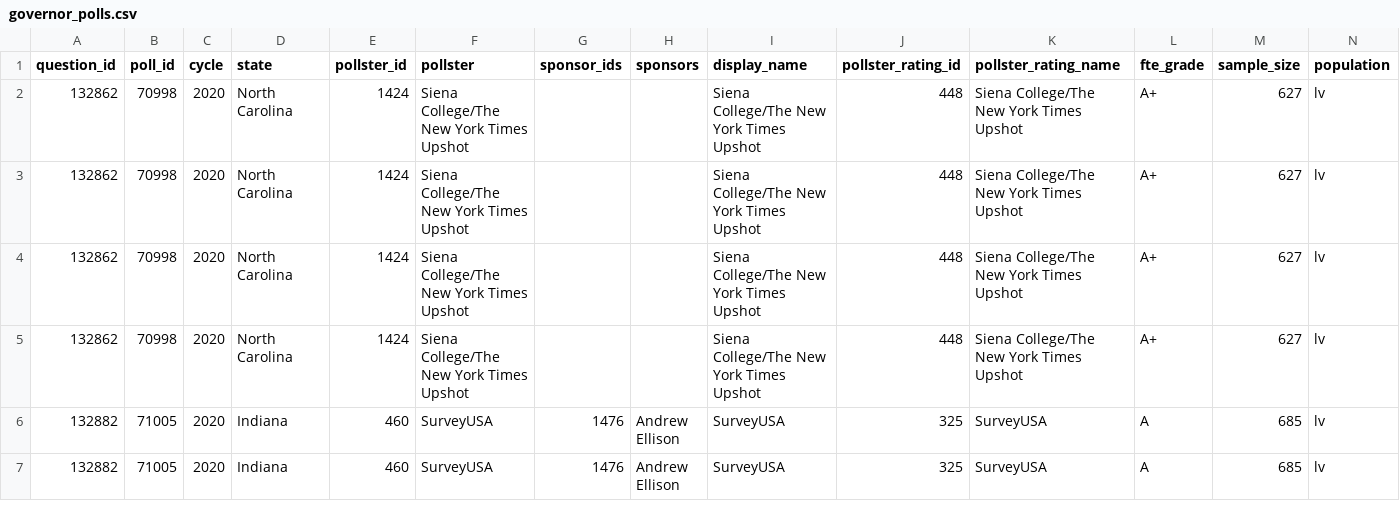
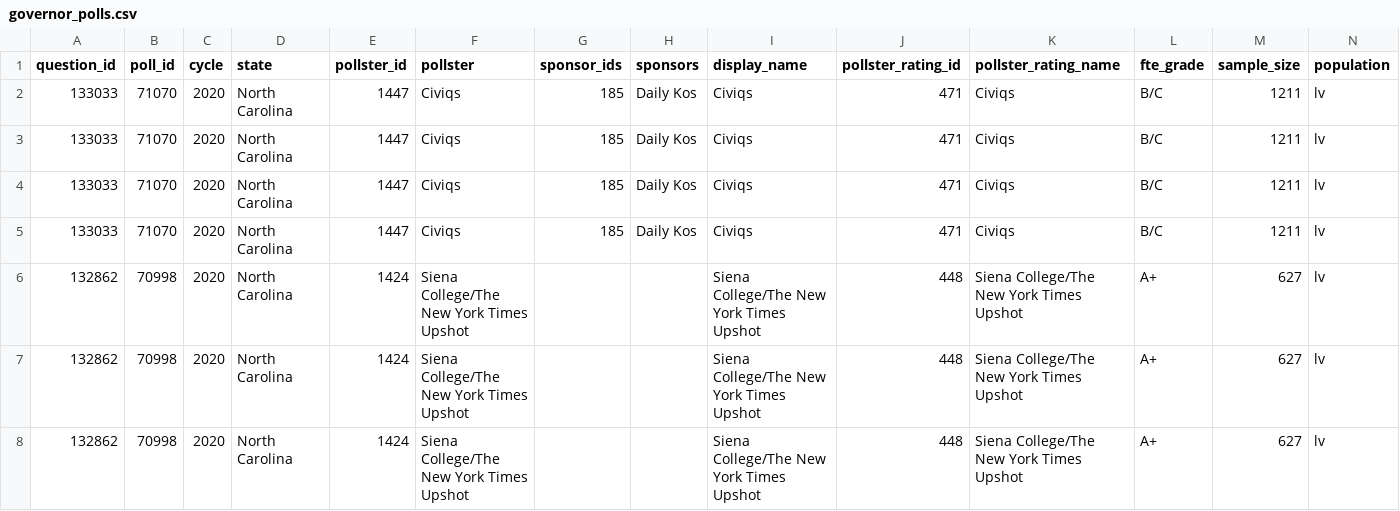
Before and after one commit to simonw/fivethirtyeight-polls, a CSV file: governor_polls.csv, drawn as a sheet; only a part is shown; the shorter side is filled out with more unchanged rows; rows hold the shown columns only; the diff names each change by its address in the sheet, - before the commit and + after, or states it on an @@ line.

```diff
--- a/governor_polls.csv
+++ b/governor_polls.csv
+row 2: 133033 | 71070 | 2020 | North Carolina | 1447 | Civiqs | 185 | Daily Kos | Civiqs | 471 | Civiqs | B/C | 1211 | lv
+row 3: 133033 | 71070 | 2020 | North Carolina | 1447 | Civiqs | 185 | Daily Kos | Civiqs | 471 | Civiqs | B/C | 1211 | lv
+row 4: 133033 | 71070 | 2020 | North Carolina | 1447 | Civiqs | 185 | Daily Kos | Civiqs | 471 | Civiqs | B/C | 1211 | lv
+row 5: 133033 | 71070 | 2020 | North Carolina | 1447 | Civiqs | 185 | Daily Kos | Civiqs | 471 | Civiqs | B/C | 1211 | lv
```
Also changed, not shown: generic_ballot_polls.csv, 2 other files.
